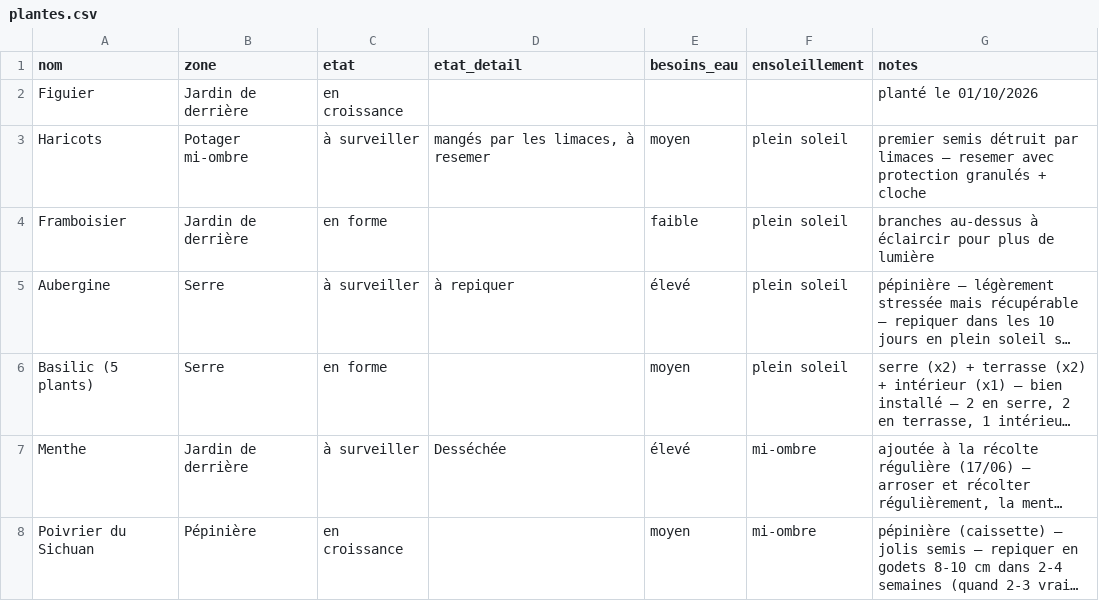
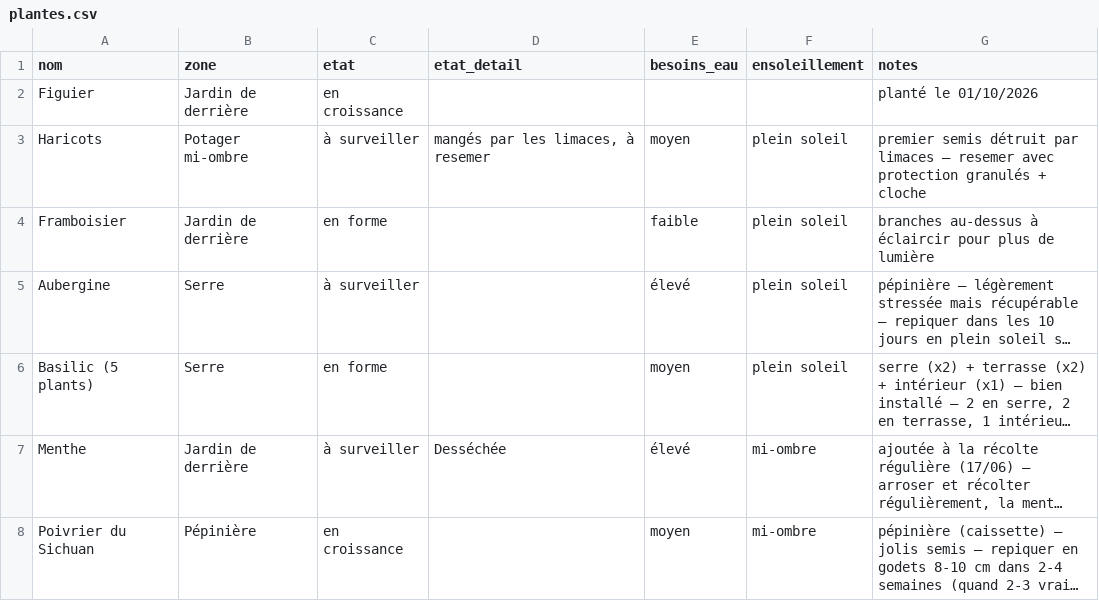
Before and after one commit to leblanctiphaine-px/Jardin, a CSV file: plantes.csv, drawn as a sheet; only a part is shown; long unchanged cells end in …; the diff names each change by its address in the sheet, - before the commit and + after, or states it on an @@ line.

Commit message:
Plantes : modifier Aubergine

```diff
--- a/plantes.csv
+++ b/plantes.csv
-D5 (etat_detail): à repiquer
+D5 (etat_detail): (empty)
```
